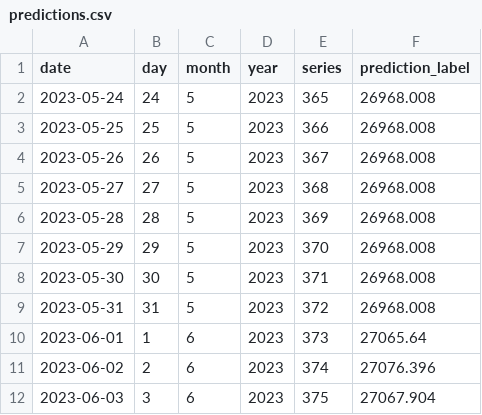
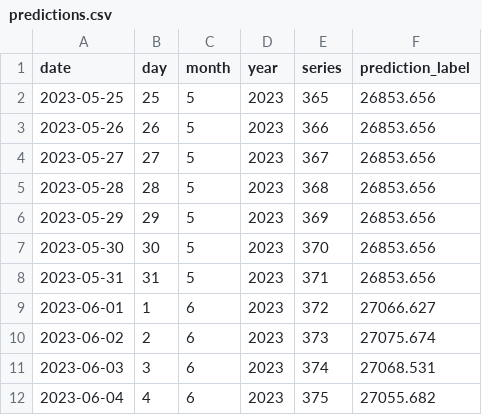
Before and after one commit to dquerales/Template, a CSV file: datasets/predictions.csv, drawn as a sheet.

```diff
--- a/datasets/predictions.csv
+++ b/datasets/predictions.csv
@@ -1,12 +1,12 @@
 date,day,month,year,series,prediction_label
-2023-05-24,24,5,2023,365,26968.008
-2023-05-25,25,5,2023,366,26968.008
-2023-05-26,26,5,2023,367,26968.008
-2023-05-27,27,5,2023,368,26968.008
-2023-05-28,28,5,2023,369,26968.008
-2023-05-29,29,5,2023,370,26968.008
-2023-05-30,30,5,2023,371,26968.008
-2023-05-31,31,5,2023,372,26968.008
-2023-06-01,1,6,2023,373,27065.64
-2023-06-02,2,6,2023,374,27076.396
-2023-06-03,3,6,2023,375,27067.904
+2023-05-25,25,5,2023,365,26853.656
+2023-05-26,26,5,2023,366,26853.656
+2023-05-27,27,5,2023,367,26853.656
+2023-05-28,28,5,2023,368,26853.656
+2023-05-29,29,5,2023,369,26853.656
+2023-05-30,30,5,2023,370,26853.656
+2023-05-31,31,5,2023,371,26853.656
+2023-06-01,1,6,2023,372,27066.627
+2023-06-02,2,6,2023,373,27075.674
+2023-06-03,3,6,2023,374,27068.531
+2023-06-04,4,6,2023,375,27055.682
```
Also changed, not shown: datasets/predictions_with_price.csv, datasets/raw_data.csv, 3 other files.
